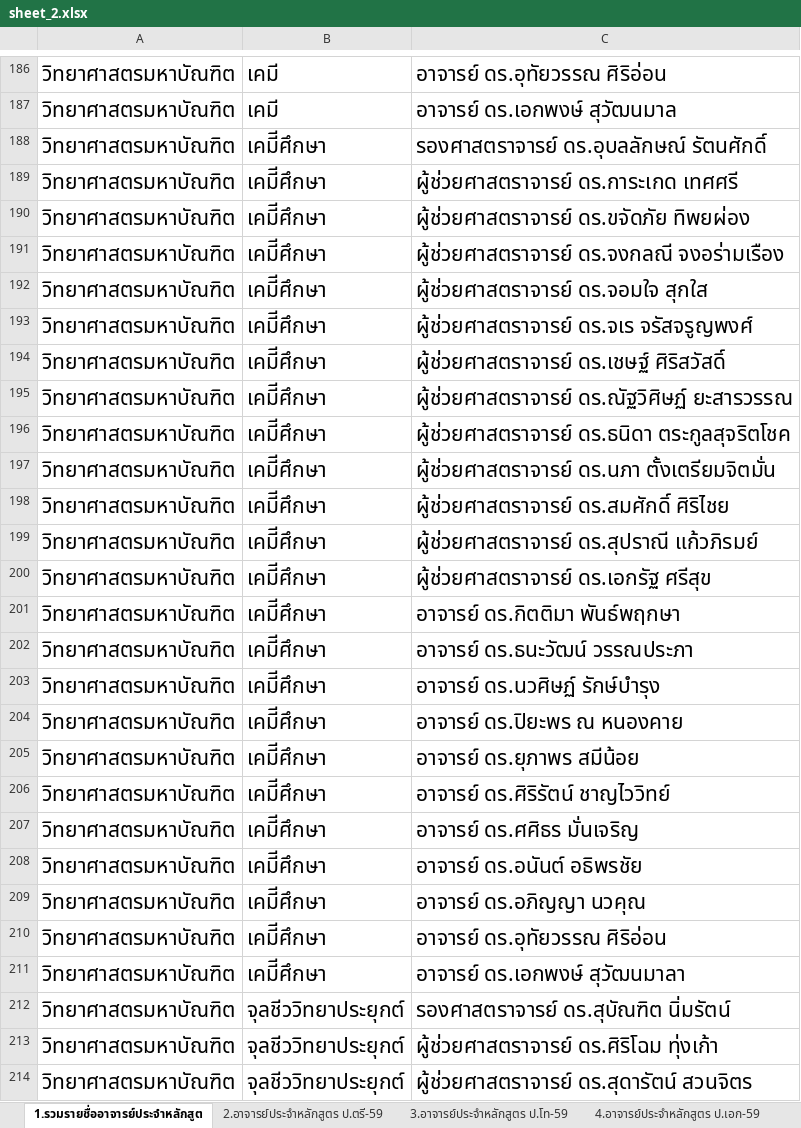
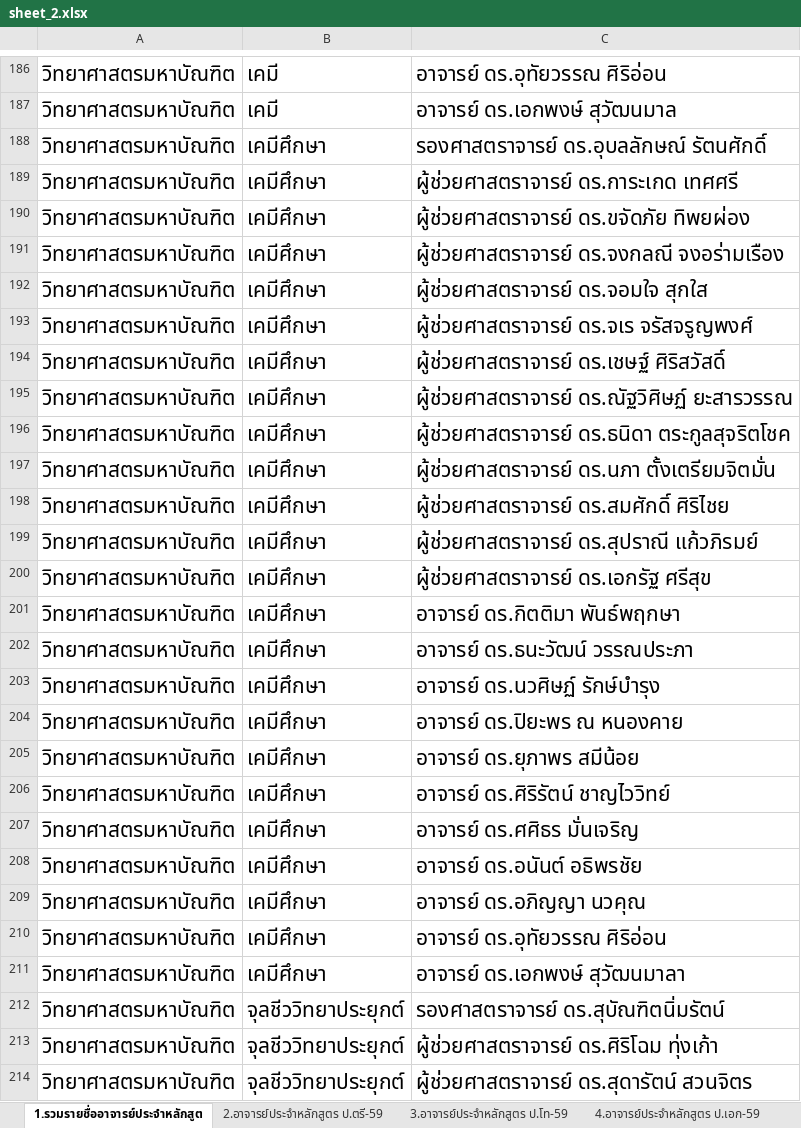
Before and after one commit to muchrm/science-syllabus, an Excel workbook: sheet_2.xlsx, sheet 1.รวมรายชื่ออาจารย์ประจำหลักสูต, drawn as a sheet; only a part is shown, gaps mark what is left out; values as stored, in another font and other column widths than the file's, no borders; the diff covers the shown part only; the diff names each change by its address in the sheet, - before the commit and + after, or states it on an @@ line.

```diff
--- a/sheet_2.xlsx (sheet 1.รวมรายชื่ออาจารย์ประจำหลักสูต)
+++ b/sheet_2.xlsx (sheet 1.รวมรายชื่ออาจารย์ประจำหลักสูต)
-B188:B211: เคมีีศึกษา
+B188:B211: เคมีศึกษา
-C212: รองศาสตราจารย์ ดร.สุบัณฑิต นิ่มรัตน์
+C212: รองศาสตราจารย์ ดร.สุบัณฑิตนิ่มรัตน์
```
Also changed, not shown: 47 edited cells elsewhere in this sheet, sheet 10.รายวิชาในหลักสูตร ป.ตรี-54, sheet 11.รายวิชาในหลักสูตร ป.โท-54, sheet 7.รายวิชาในหลักสูตร ป.เอก-59, sheet 6.รายวิชาในหลักสูตร ป.โท-59, sheet 3.อาจารย์ประจำหลักสูตร ป.โท-59, sheet 9.รายชื่อประธานหลักสูตรระดับบัณ, 4 more sheets, 6 other files.
